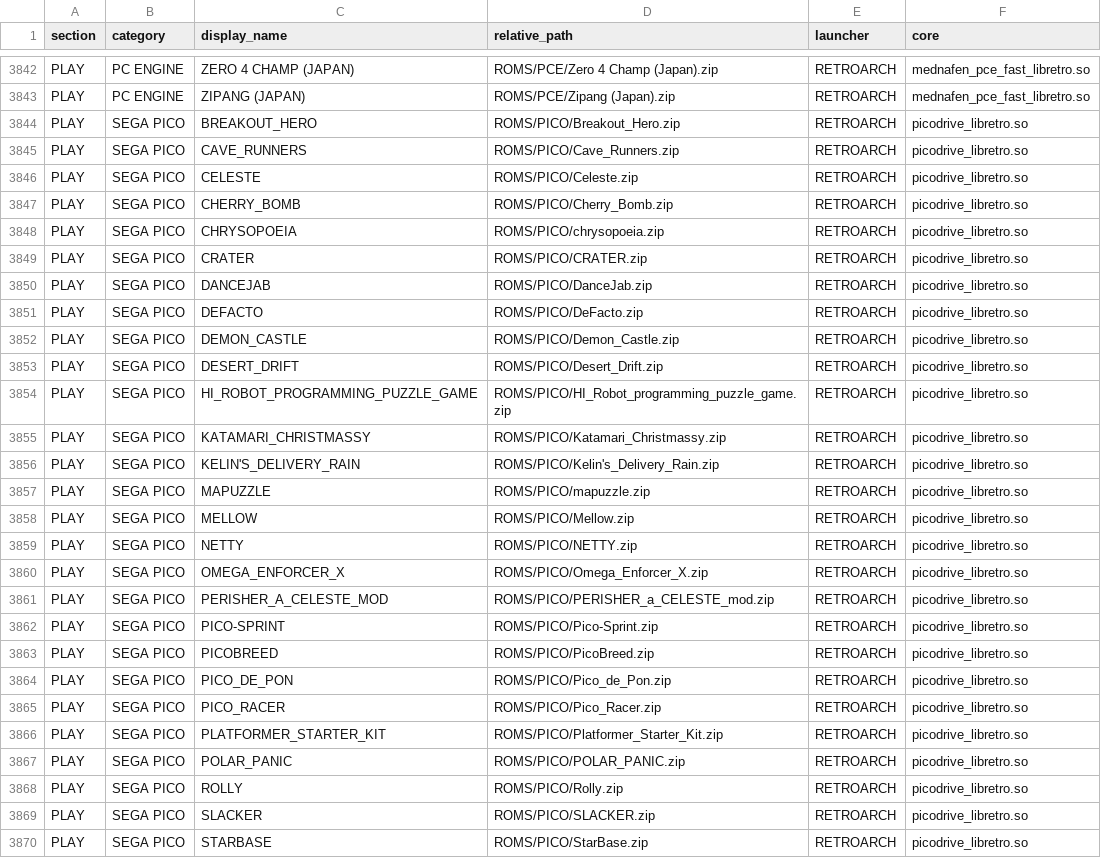
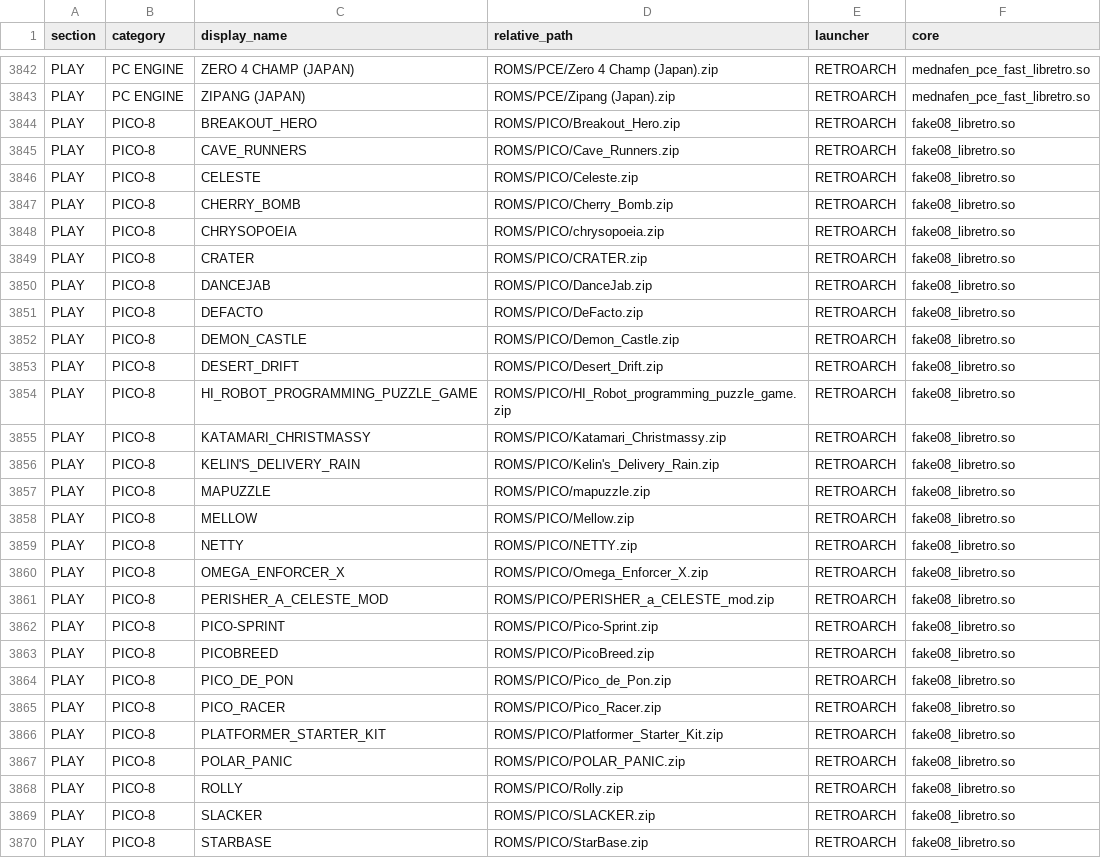
Before and after one commit to danielbuva/birdOS, a TSV file: launcher/library.inventory.tsv, drawn as a sheet; only a part is shown, gaps mark what is left out; the diff covers the shown part only.

Commit message:
Restore exact game view and add requested cores

```diff
--- a/launcher/library.inventory.tsv
+++ b/launcher/library.inventory.tsv
@@ -3843,28 +3843,28 @@ PLAY	PC ENGINE	ZERO 4 CHAMP (JAPAN)	ROMS/PCE/Zero 4 Champ (Japan).zip	RETROARCH
 PLAY	PC ENGINE	ZIPANG (JAPAN)	ROMS/PCE/Zipang (Japan).zip	RETROARCH	mednafen_pce_fast_libretro.so
-PLAY	SEGA PICO	BREAKOUT_HERO	ROMS/PICO/Breakout_Hero.zip	RETROARCH	picodrive_libretro.so
-PLAY	SEGA PICO	CAVE_RUNNERS	ROMS/PICO/Cave_Runners.zip	RETROARCH	picodrive_libretro.so
-PLAY	SEGA PICO	CELESTE	ROMS/PICO/Celeste.zip	RETROARCH	picodrive_libretro.so
-PLAY	SEGA PICO	CHERRY_BOMB	ROMS/PICO/Cherry_Bomb.zip	RETROARCH	picodrive_libretro.so
-PLAY	SEGA PICO	CHRYSOPOEIA	ROMS/PICO/chrysopoeia.zip	RETROARCH	picodrive_libretro.so
-PLAY	SEGA PICO	CRATER	ROMS/PICO/CRATER.zip	RETROARCH	picodrive_libretro.so
-PLAY	SEGA PICO	DANCEJAB	ROMS/PICO/DanceJab.zip	RETROARCH	picodrive_libretro.so
-PLAY	SEGA PICO	DEFACTO	ROMS/PICO/DeFacto.zip	RETROARCH	picodrive_libretro.so
-PLAY	SEGA PICO	DEMON_CASTLE	ROMS/PICO/Demon_Castle.zip	RETROARCH	picodrive_libretro.so
-PLAY	SEGA PICO	DESERT_DRIFT	ROMS/PICO/Desert_Drift.zip	RETROARCH	picodrive_libretro.so
-PLAY	SEGA PICO	HI_ROBOT_PROGRAMMING_PUZZLE_GAME	ROMS/PICO/HI_Robot_programming_puzzle_game.zip	RETROARCH	picodrive_libretro.so
-PLAY	SEGA PICO	KATAMARI_CHRISTMASSY	ROMS/PICO/Katamari_Christmassy.zip	RETROARCH	picodrive_libretro.so
-PLAY	SEGA PICO	KELIN'S_DELIVERY_RAIN	ROMS/PICO/Kelin's_Delivery_Rain.zip	RETROARCH	picodrive_libretro.so
-PLAY	SEGA PICO	MAPUZZLE	ROMS/PICO/mapuzzle.zip	RETROARCH	picodrive_libretro.so
-PLAY	SEGA PICO	MELLOW	ROMS/PICO/Mellow.zip	RETROARCH	picodrive_libretro.so
-PLAY	SEGA PICO	NETTY	ROMS/PICO/NETTY.zip	RETROARCH	picodrive_libretro.so
-PLAY	SEGA PICO	OMEGA_ENFORCER_X	ROMS/PICO/Omega_Enforcer_X.zip	RETROARCH	picodrive_libretro.so
-PLAY	SEGA PICO	PERISHER_A_CELESTE_MOD	ROMS/PICO/PERISHER_a_CELESTE_mod.zip	RETROARCH	picodrive_libretro.so
-PLAY	SEGA PICO	PICO-SPRINT	ROMS/PICO/Pico-Sprint.zip	RETROARCH	picodrive_libretro.so
-PLAY	SEGA PICO	PICOBREED	ROMS/PICO/PicoBreed.zip	RETROARCH	picodrive_libretro.so
-PLAY	SEGA PICO	PICO_DE_PON	ROMS/PICO/Pico_de_Pon.zip	RETROARCH	picodrive_libretro.so
-PLAY	SEGA PICO	PICO_RACER	ROMS/PICO/Pico_Racer.zip	RETROARCH	picodrive_libretro.so
-PLAY	SEGA PICO	PLATFORMER_STARTER_KIT	ROMS/PICO/Platformer_Starter_Kit.zip	RETROARCH	picodrive_libretro.so
-PLAY	SEGA PICO	POLAR_PANIC	ROMS/PICO/POLAR_PANIC.zip	RETROARCH	picodrive_libretro.so
-PLAY	SEGA PICO	ROLLY	ROMS/PICO/Rolly.zip	RETROARCH	picodrive_libretro.so
-PLAY	SEGA PICO	SLACKER	ROMS/PICO/SLACKER.zip	RETROARCH	picodrive_libretro.so
-PLAY	SEGA PICO	STARBASE	ROMS/PICO/StarBase.zip	RETROARCH	picodrive_libretro.so
+PLAY	PICO-8	BREAKOUT_HERO	ROMS/PICO/Breakout_Hero.zip	RETROARCH	fake08_libretro.so
+PLAY	PICO-8	CAVE_RUNNERS	ROMS/PICO/Cave_Runners.zip	RETROARCH	fake08_libretro.so
+PLAY	PICO-8	CELESTE	ROMS/PICO/Celeste.zip	RETROARCH	fake08_libretro.so
+PLAY	PICO-8	CHERRY_BOMB	ROMS/PICO/Cherry_Bomb.zip	RETROARCH	fake08_libretro.so
+PLAY	PICO-8	CHRYSOPOEIA	ROMS/PICO/chrysopoeia.zip	RETROARCH	fake08_libretro.so
+PLAY	PICO-8	CRATER	ROMS/PICO/CRATER.zip	RETROARCH	fake08_libretro.so
+PLAY	PICO-8	DANCEJAB	ROMS/PICO/DanceJab.zip	RETROARCH	fake08_libretro.so
+PLAY	PICO-8	DEFACTO	ROMS/PICO/DeFacto.zip	RETROARCH	fake08_libretro.so
+PLAY	PICO-8	DEMON_CASTLE	ROMS/PICO/Demon_Castle.zip	RETROARCH	fake08_libretro.so
+PLAY	PICO-8	DESERT_DRIFT	ROMS/PICO/Desert_Drift.zip	RETROARCH	fake08_libretro.so
+PLAY	PICO-8	HI_ROBOT_PROGRAMMING_PUZZLE_GAME	ROMS/PICO/HI_Robot_programming_puzzle_game.zip	RETROARCH	fake08_libretro.so
+PLAY	PICO-8	KATAMARI_CHRISTMASSY	ROMS/PICO/Katamari_Christmassy.zip	RETROARCH	fake08_libretro.so
+PLAY	PICO-8	KELIN'S_DELIVERY_RAIN	ROMS/PICO/Kelin's_Delivery_Rain.zip	RETROARCH	fake08_libretro.so
+PLAY	PICO-8	MAPUZZLE	ROMS/PICO/mapuzzle.zip	RETROARCH	fake08_libretro.so
+PLAY	PICO-8	MELLOW	ROMS/PICO/Mellow.zip	RETROARCH	fake08_libretro.so
+PLAY	PICO-8	NETTY	ROMS/PICO/NETTY.zip	RETROARCH	fake08_libretro.so
+PLAY	PICO-8	OMEGA_ENFORCER_X	ROMS/PICO/Omega_Enforcer_X.zip	RETROARCH	fake08_libretro.so
+PLAY	PICO-8	PERISHER_A_CELESTE_MOD	ROMS/PICO/PERISHER_a_CELESTE_mod.zip	RETROARCH	fake08_libretro.so
+PLAY	PICO-8	PICO-SPRINT	ROMS/PICO/Pico-Sprint.zip	RETROARCH	fake08_libretro.so
+PLAY	PICO-8	PICOBREED	ROMS/PICO/PicoBreed.zip	RETROARCH	fake08_libretro.so
+PLAY	PICO-8	PICO_DE_PON	ROMS/PICO/Pico_de_Pon.zip	RETROARCH	fake08_libretro.so
+PLAY	PICO-8	PICO_RACER	ROMS/PICO/Pico_Racer.zip	RETROARCH	fake08_libretro.so
+PLAY	PICO-8	PLATFORMER_STARTER_KIT	ROMS/PICO/Platformer_Starter_Kit.zip	RETROARCH	fake08_libretro.so
+PLAY	PICO-8	POLAR_PANIC	ROMS/PICO/POLAR_PANIC.zip	RETROARCH	fake08_libretro.so
+PLAY	PICO-8	ROLLY	ROMS/PICO/Rolly.zip	RETROARCH	fake08_libretro.so
+PLAY	PICO-8	SLACKER	ROMS/PICO/SLACKER.zip	RETROARCH	fake08_libretro.so
+PLAY	PICO-8	STARBASE	ROMS/PICO/StarBase.zip	RETROARCH	fake08_libretro.so
```
Also changed, not shown: 24 edited cells elsewhere in this file, 13 other files.
